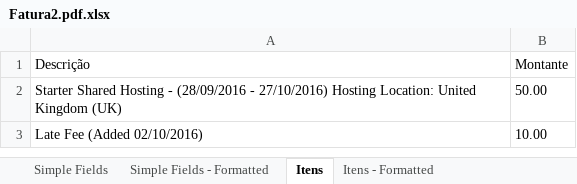
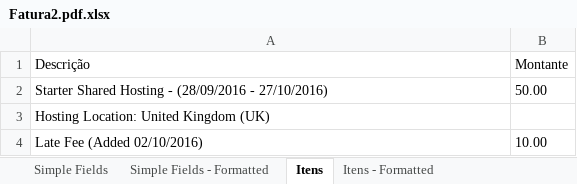
Before and after one commit to luizladeira/curso_rpa_com_uipath, an Excel workbook: Processamento Inteligente de Documentos/Documentos/Extracao/Fatura2.pdf.xlsx, sheet Itens, drawn as a sheet; values as stored, in another font and other column widths than the file's, no borders; the diff names each change by its address in the sheet, - before the commit and + after, or states it on an @@ line.

```diff
--- a/Processamento Inteligente de Documentos/Documentos/Extracao/Fatura2.pdf.xlsx (sheet Itens)
+++ b/Processamento Inteligente de Documentos/Documentos/Extracao/Fatura2.pdf.xlsx (sheet Itens)
-A2 (Descrição): …- 27/10/2016) Hosting Location: United Kingdom (UK)
+A2 (Descrição): …- 27/10/2016)
+row 3: Hosting Location: United Kingdom (UK)
```
Also changed, not shown: sheet Itens - Formatted, Processamento Inteligente de Documentos/Documentos/Extracao/Fatura1.pdf.xlsx, Processamento Inteligente de Documentos/Documentos/Extracao/Fatura3.pdf.xlsx, 20 other files.
